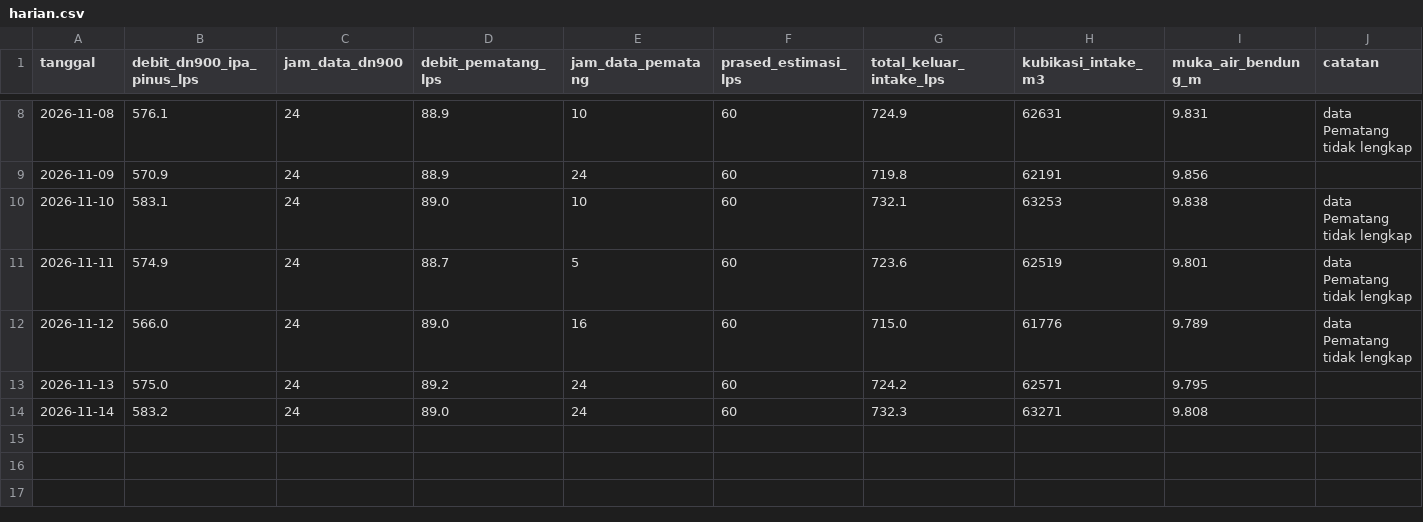
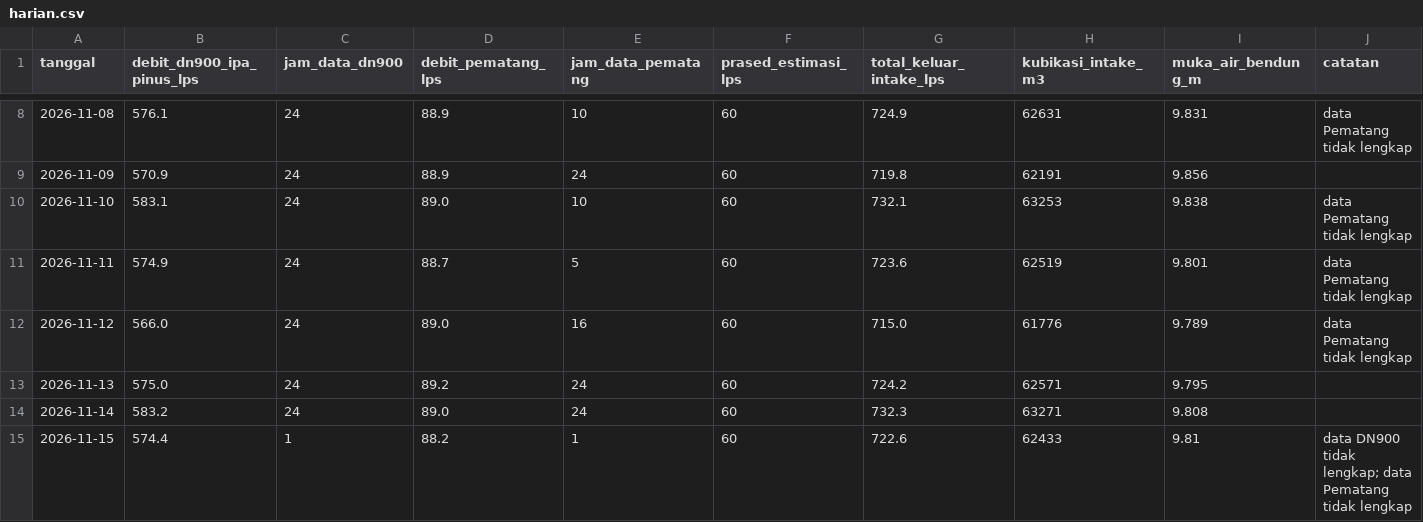
Before and after one commit to BPAMBanjarbakula/SkematikSPAM, a CSV file: harian.csv, drawn as a sheet; only a part is shown, gaps mark what is left out; the diff names each change by its address in the sheet, - before the commit and + after, or states it on an @@ line.

Commit message:
Data flowmeter 2026-11-14T16:26:30Z

```diff
--- a/harian.csv
+++ b/harian.csv
+row 15: 2026-11-15 | 574.4 | 1 | 88.2 | 1 | 60 | 722.6 | 62433 | 9.81 | data DN900 tidak lengkap; data Pematang tidak lengkap
```
Also changed, not shown: 1 other file.
